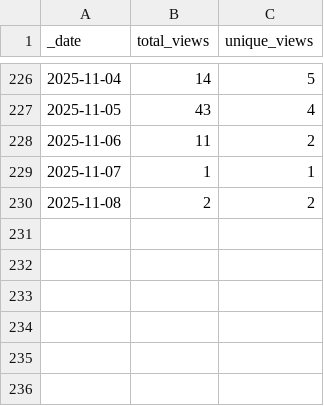
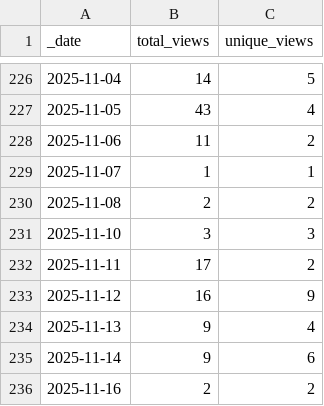
Before and after one commit to Breeding-Insight/BIGapp, a CSV file: traffic/views.csv, drawn as a sheet; only a part is shown, gaps mark what is left out.

Commit message:
GitHub traffic

```diff
--- a/traffic/views.csv
+++ b/traffic/views.csv
@@ -230 +230,7 @@ _date,total_views,unique_views
 2025-11-08,2,2
+2025-11-10,3,3
+2025-11-11,17,2
+2025-11-12,16,9
+2025-11-13,9,4
+2025-11-14,9,6
+2025-11-16,2,2
```
Also changed, not shown: traffic/clones.csv, 1 other file.
